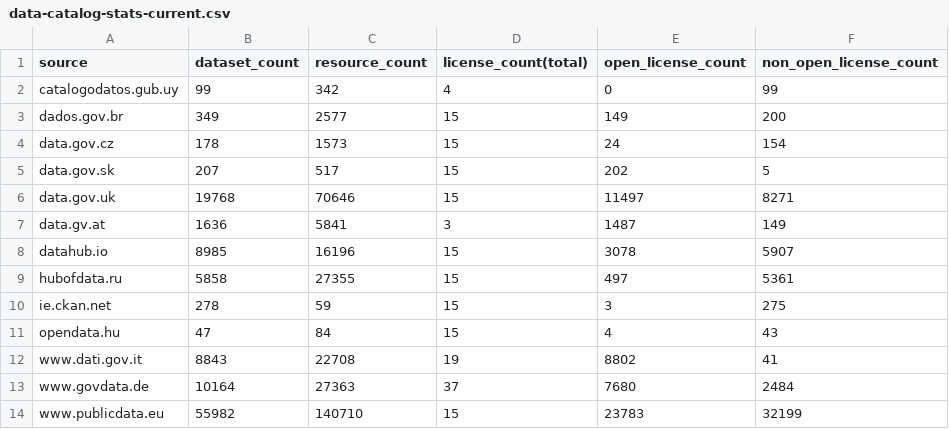
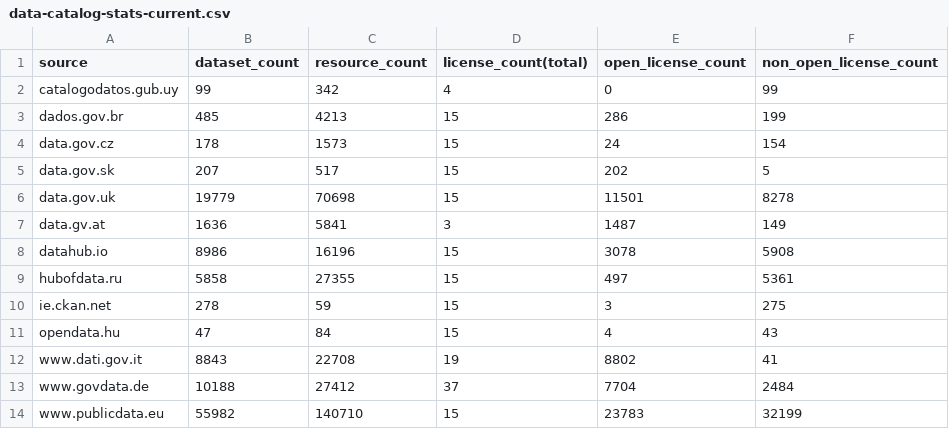
Before and after one commit to hanecak/data_data-catalog-stats, a CSV file: data-catalog-stats-current.csv, drawn as a sheet.

Commit message:
automatic update: 20141106-024800

```diff
--- a/data-catalog-stats-current.csv
+++ b/data-catalog-stats-current.csv
@@ -2,8 +2,8 @@ source,dataset_count,resource_count,license_count(total),open_license_count,non_
 catalogodatos.gub.uy,99,342,4,0,99
-dados.gov.br,349,2577,15,149,200
+dados.gov.br,485,4213,15,286,199
 data.gov.cz,178,1573,15,24,154
 data.gov.sk,207,517,15,202,5
-data.gov.uk,19768,70646,15,11497,8271
+data.gov.uk,19779,70698,15,11501,8278
 data.gv.at,1636,5841,3,1487,149
-datahub.io,8985,16196,15,3078,5907
+datahub.io,8986,16196,15,3078,5908
 hubofdata.ru,5858,27355,15,497,5361
@@ -12,3 +12,3 @@ opendata.hu,47,84,15,4,43
 www.dati.gov.it,8843,22708,19,8802,41
-www.govdata.de,10164,27363,37,7680,2484
+www.govdata.de,10188,27412,37,7704,2484
 www.publicdata.eu,55982,140710,15,23783,32199
```
